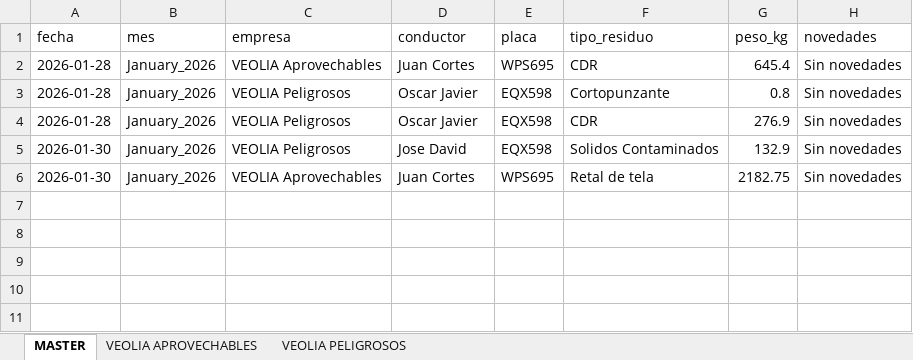
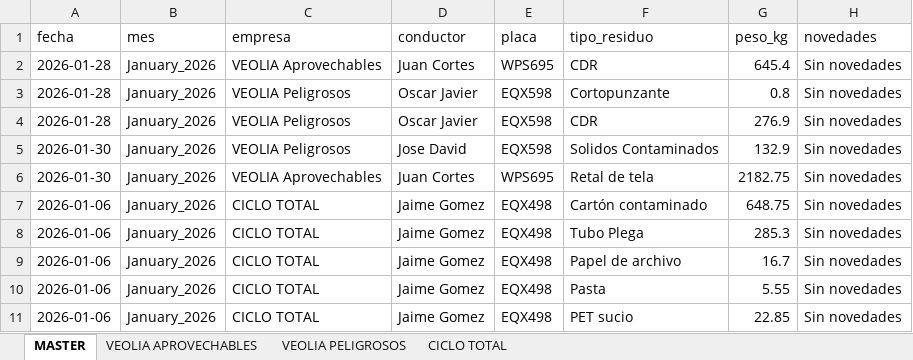
Before and after one commit to alejandraho013/registro-salida-residuos, an Excel workbook: database.xlsx, sheet MASTER, drawn as a sheet; values as stored, in another font and other column widths than the file's, no borders; the diff names each change by its address in the sheet, - before the commit and + after, or states it on an @@ line.

Commit message:
Reg_CICLO TOTAL_EQX498_20260507_143848

```diff
--- a/database.xlsx (sheet MASTER)
+++ b/database.xlsx (sheet MASTER)
+sheet tab: CICLO TOTAL
+row 7: 2026-01-06 | January_2026 | CICLO TOTAL | Jaime Gomez | EQX498 | Cartón contaminado | 648.75 | Sin novedades
+row 8: 2026-01-06 | January_2026 | CICLO TOTAL | Jaime Gomez | EQX498 | Tubo Plega | 285.3 | Sin novedades
+row 9: 2026-01-06 | January_2026 | CICLO TOTAL | Jaime Gomez | EQX498 | Papel de archivo | 16.7 | Sin novedades
+row 10: 2026-01-06 | January_2026 | CICLO TOTAL | Jaime Gomez | EQX498 | Pasta | 5.55 | Sin novedades
+row 11: 2026-01-06 | January_2026 | CICLO TOTAL | Jaime Gomez | EQX498 | PET sucio | 22.85 | Sin novedades
```
